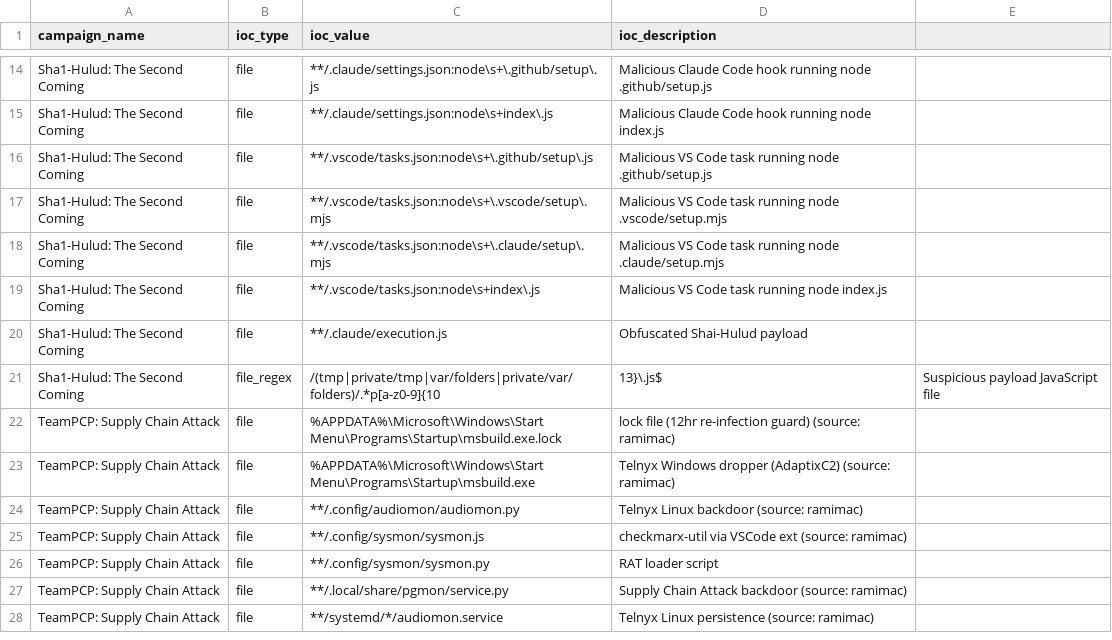
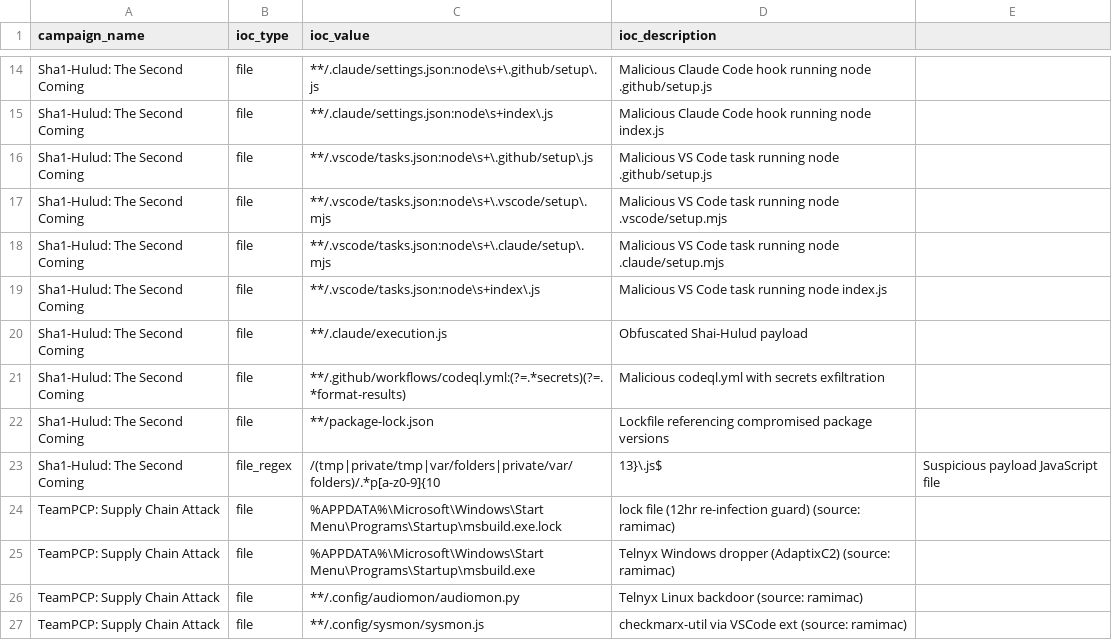
Before and after one commit to Red-Hat-Information-Security/Incident-Response, a CSV file: data/rhis-host-iocs.csv, drawn as a sheet; only a part is shown, gaps mark what is left out; the shorter side is filled out with more unchanged rows.

Commit message:
Removing redundant csv file and put in host iocs

```diff
--- a/data/rhis-host-iocs.csv
+++ b/data/rhis-host-iocs.csv
@@ -20,2 +20,4 @@ Sha1-Hulud: The Second Coming,file,**/.vscode/tasks.json:node\s+index\.js,Malici
 Sha1-Hulud: The Second Coming,file,**/.claude/execution.js,Obfuscated Shai-Hulud payload
+Sha1-Hulud: The Second Coming,file,**/.github/workflows/codeql.yml:(?=.*secrets)(?=.*format-results),Malicious codeql.yml with secrets exfiltration
+Sha1-Hulud: The Second Coming,file,**/package-lock.json,Lockfile referencing compromised package versions
 Sha1-Hulud: The Second Coming,file_regex,/(tmp|private/tmp|var/folders|private/var/folders)/.*p[a-z0-9]{10,13}\.js$,Suspicious payload JavaScript file
```
Also changed, not shown: 2 other files.
